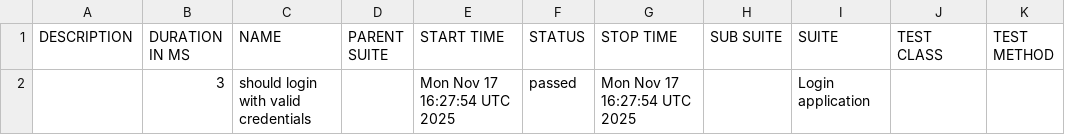
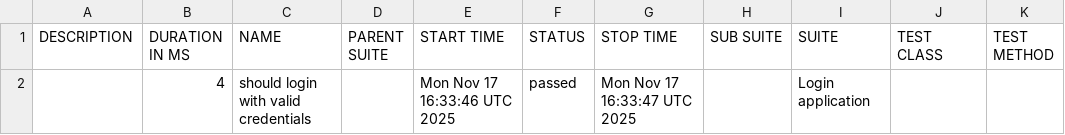
Before and after one commit to emZubair/webdriverIO-Allure, a CSV file: data/suites.csv, drawn as a sheet.

```diff
--- a/data/suites.csv
+++ b/data/suites.csv
@@ -1,2 +1,2 @@
 "DESCRIPTION","DURATION IN MS","NAME","PARENT SUITE","START TIME","STATUS","STOP TIME","SUB SUITE","SUITE","TEST CLASS","TEST METHOD"
-"","3","should login with valid credentials","","Mon Nov 17 16:27:54 UTC 2025","passed","Mon Nov 17 16:27:54 UTC 2025","","Login application","",""
+"","4","should login with valid credentials","","Mon Nov 17 16:33:46 UTC 2025","passed","Mon Nov 17 16:33:47 UTC 2025","","Login application","",""
```
Also changed, not shown: 23 other files.
